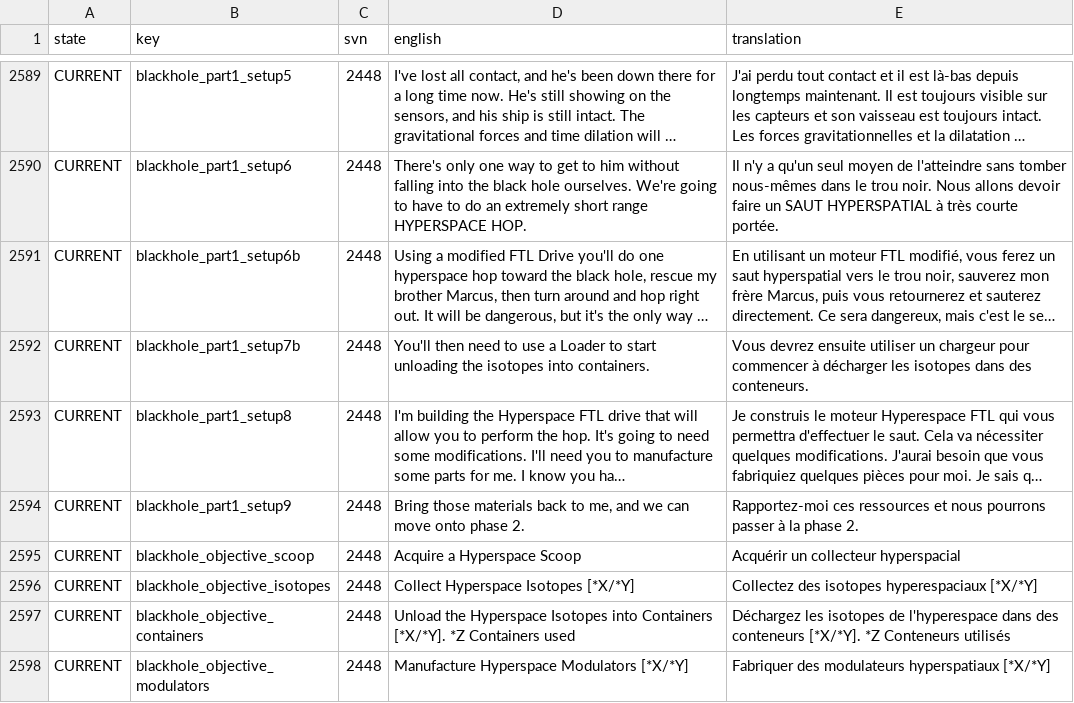
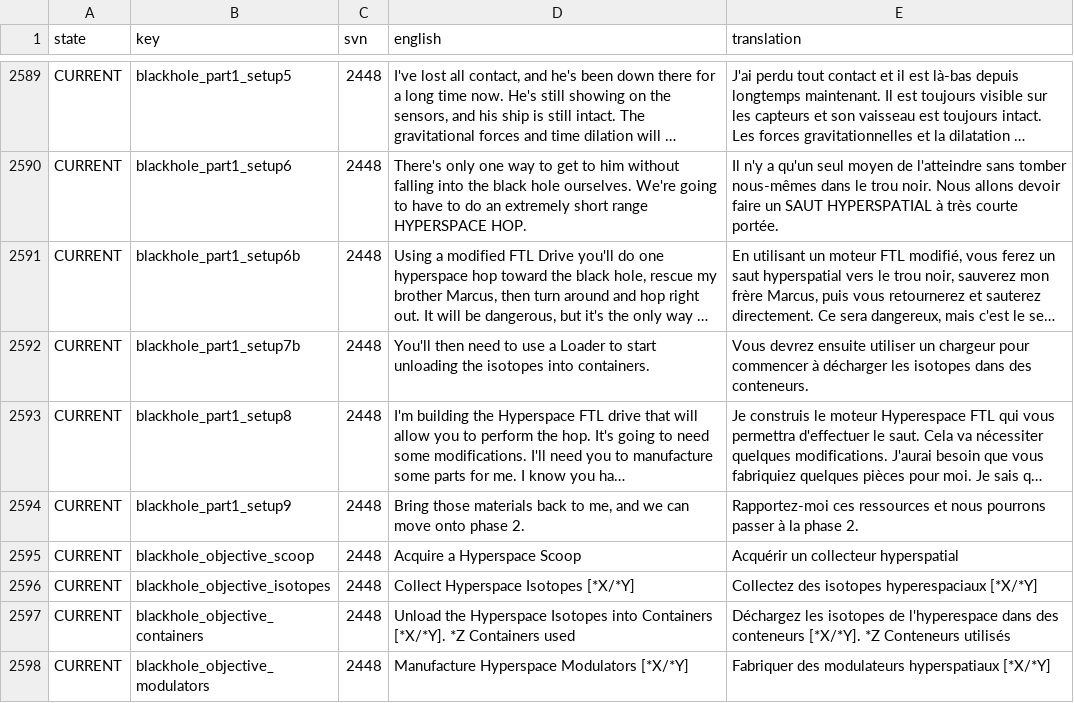
Before and after one commit to Totengeist/LastStarshipTranslations, a CSV file: latest/data/language/french/language.csv, drawn as a sheet; only a part is shown, gaps mark what is left out; long unchanged cells end in …; the diff covers the shown part only; the diff names each change by its address in the sheet, - before the commit and + after, or states it on an @@ line.

Commit message:
French updates

```diff
--- a/latest/data/language/french/language.csv
+++ b/latest/data/language/french/language.csv
-E2595 (translation): Acquérir un collecteur hyperspacial
+E2595 (translation): Acquérir un collecteur hyperspatial
```
Also changed, not shown: 29 edited cells elsewhere in this file.
